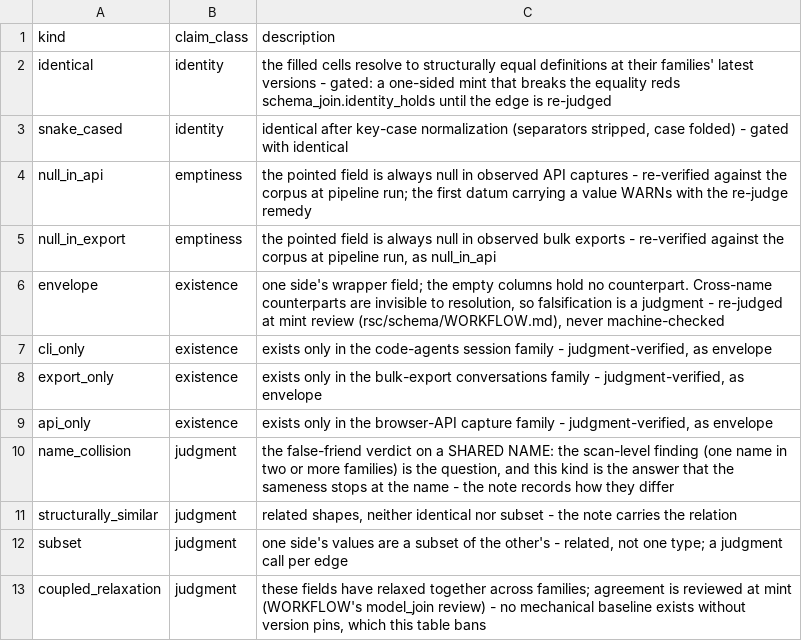
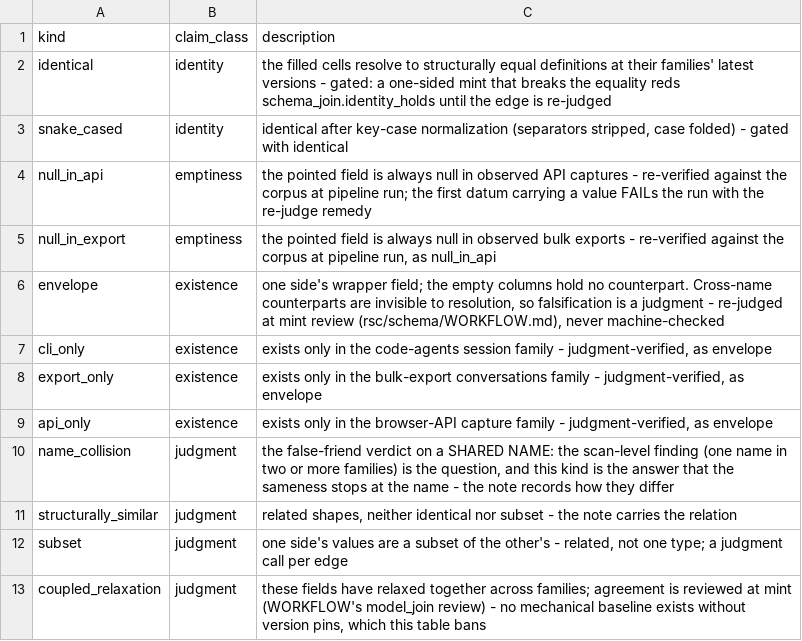
Before and after one commit to rpus/corpus-yoga, a CSV file: rsc/schema/model_join_kinds.csv, drawn as a sheet.

Commit message:
the gates' verdict vocabulary should be binary: a violated property fails the run, and the WARN and INFO tiers retire (#531)
Every WARN and INFO emitter is promoted to FAIL or demoted to untiered prose - no third tier remains to file debt into. Promoted: the model layer's shared-name, identity, and emptiness findings; supersede's export-only, capture-stale, anomaly, orphaned-derivation, unique-data, and unparseable-name findings; the summaries twin, the five capture-audit findings, the indexing headword orphans and paid-layer lag, the site publish-tree, unbuilt-page, and stale-render findings, the forge restore failure, and the partial-sweep finding. Demoted to prose: supersede's deletability conclusion (it licenses a human act, violating nothing) and model status's unprojected-catalogue count (machine-local derivable state). pipeline.sh's stage table and run.py's drop their WARN/INFO columns and the advisory split: in the dev gate every failure vetoes - the 2026-07-12 tier axis retires by the maintainer's ruling of 2026-08-25; absent data stays a stated skip, and the committed surface still excludes the data tier by L2. check_model_identity enters the dev gate (#469, armed by the re-judgments merged as 1cd2274): identity edges hold at latest, hermetic, shown red against a live perturbation and green on the standing table. WORKFLOW.md and model_join_kinds.csv say FAIL where they said WARN.

Signature: reading-room/claude/be12fa7c

```diff
--- a/rsc/schema/model_join_kinds.csv
+++ b/rsc/schema/model_join_kinds.csv
@@ -3,3 +3,3 @@ identical,identity,"the filled cells resolve to structurally equal definitions a
 snake_cased,identity,"identical after key-case normalization (separators stripped, case folded) - gated with identical"
-null_in_api,emptiness,"the pointed field is always null in observed API captures - re-verified against the corpus at pipeline run; the first datum carrying a value WARNs with the re-judge remedy"
+null_in_api,emptiness,"the pointed field is always null in observed API captures - re-verified against the corpus at pipeline run; the first datum carrying a value FAILs the run with the re-judge remedy"
 null_in_export,emptiness,"the pointed field is always null in observed bulk exports - re-verified against the corpus at pipeline run, as null_in_api"
```
Also changed, not shown: 16 other files.
